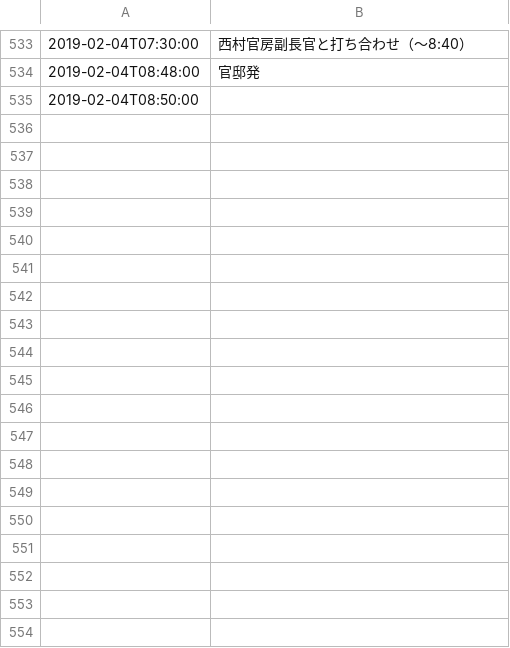
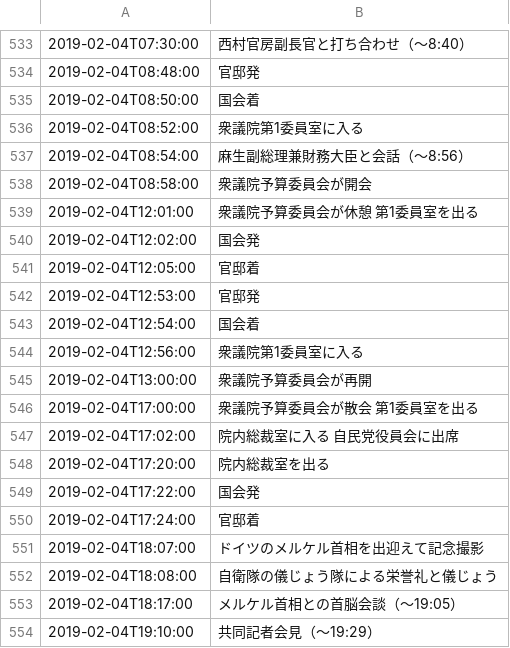
Before and after one commit to yuokada/Prime-Minister-movements, a TSV file: finalProcessed/201902.tsv, drawn as a sheet; only a part is shown, gaps mark what is left out; the diff covers the shown part only.

```diff
--- a/finalProcessed/201902.tsv
+++ b/finalProcessed/201902.tsv
@@ -534,2 +534,21 @@
 "2019-02-04T08:48:00"	"官邸発"
-"2019-02-04T08:50:00"
+"2019-02-04T08:50:00"	"国会着"
+"2019-02-04T08:52:00"	"衆議院第1委員室に入る"
+"2019-02-04T08:54:00"	"麻生副総理兼財務大臣と会話（～8:56）"
+"2019-02-04T08:58:00"	"衆議院予算委員会が開会"
+"2019-02-04T12:01:00"	"衆議院予算委員会が休憩　第1委員室を出る"
+"2019-02-04T12:02:00"	"国会発"
+"2019-02-04T12:05:00"	"官邸着"
+"2019-02-04T12:53:00"	"官邸発"
+"2019-02-04T12:54:00"	"国会着"
+"2019-02-04T12:56:00"	"衆議院第1委員室に入る"
+"2019-02-04T13:00:00"	"衆議院予算委員会が再開"
+"2019-02-04T17:00:00"	"衆議院予算委員会が散会　第1委員室を出る"
+"2019-02-04T17:02:00"	"院内総裁室に入る　自民党役員会に出席"
+"2019-02-04T17:20:00"	"院内総裁室を出る"
+"2019-02-04T17:22:00"	"国会発"
+"2019-02-04T17:24:00"	"官邸着"
+"2019-02-04T18:07:00"	"ドイツのメルケル首相を出迎えて記念撮影"
+"2019-02-04T18:08:00"	"自衛隊の儀じょう隊による栄誉礼と儀じょう"
+"2019-02-04T18:17:00"	"メルケル首相との首脳会談（～19:05）"
+"2019-02-04T19:10:00"	"共同記者会見（～19:29）"
```
Also changed, not shown: 47 added rows elsewhere in this file, finalProcessed/201806.tsv, finalProcessed/201811.tsv, 14 other files.
